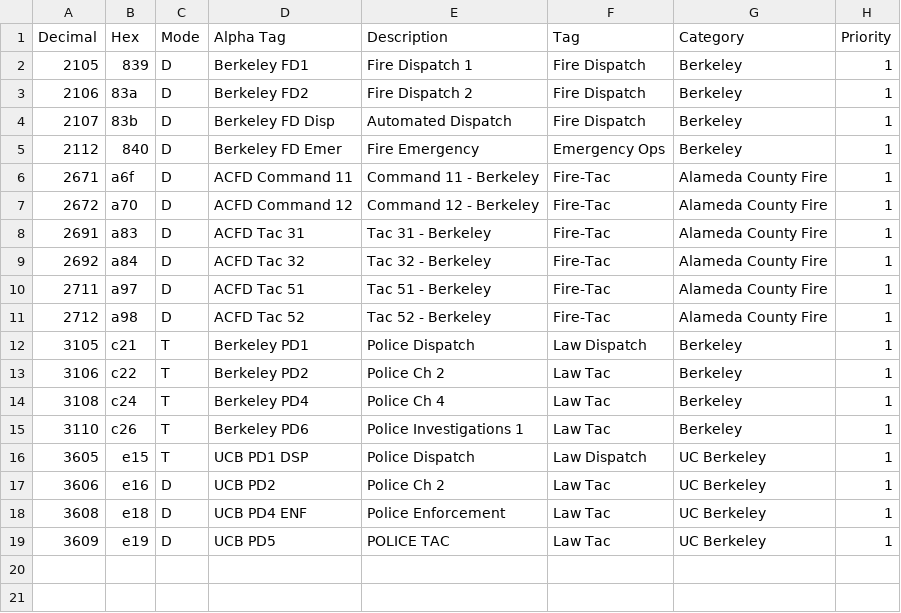
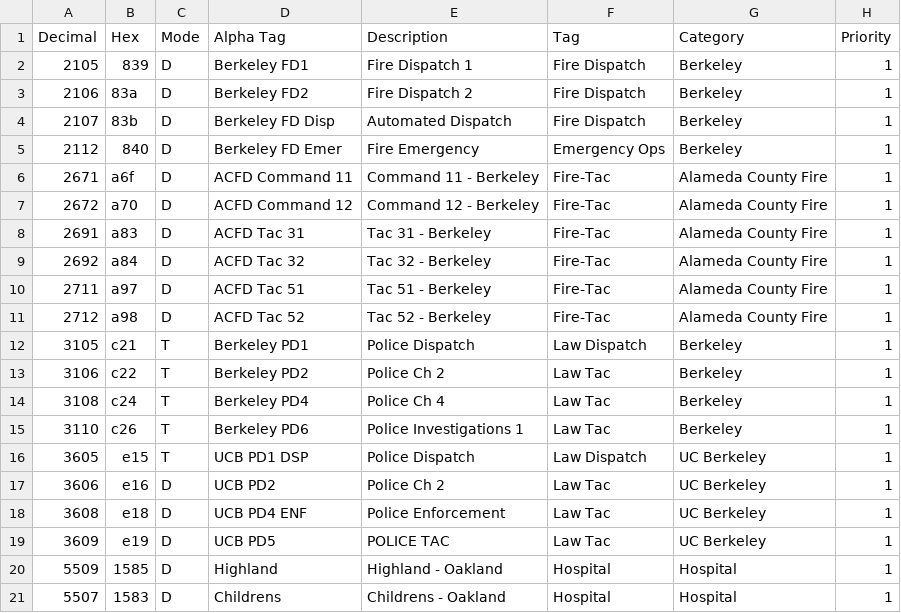
Before and after one commit to radical-bike-lobby/ScanBerkeley, a CSV file: Trunk-Recorder/berkeley_talkgroups.csv, drawn as a sheet.

Commit message:
Adds highland hosptial (#42)
* adds highland hosptial

* adds childrens hospital

```diff
--- a/Trunk-Recorder/berkeley_talkgroups.csv
+++ b/Trunk-Recorder/berkeley_talkgroups.csv
@@ -19 +19,3 @@ Decimal,Hex,Mode,Alpha Tag,Description,Tag,Category,Priority
 3609,e19,D,UCB PD5,POLICE TAC,Law Tac,UC Berkeley,1
+5509,1585,D,Highland,Highland - Oakland,Hospital,Hospital,1
+5507,1583,D,Childrens,Childrens - Oakland,Hospital,Hospital,1
```
Also changed, not shown: Trunk-Recorder/talkgroups.csv, 1 other file.
